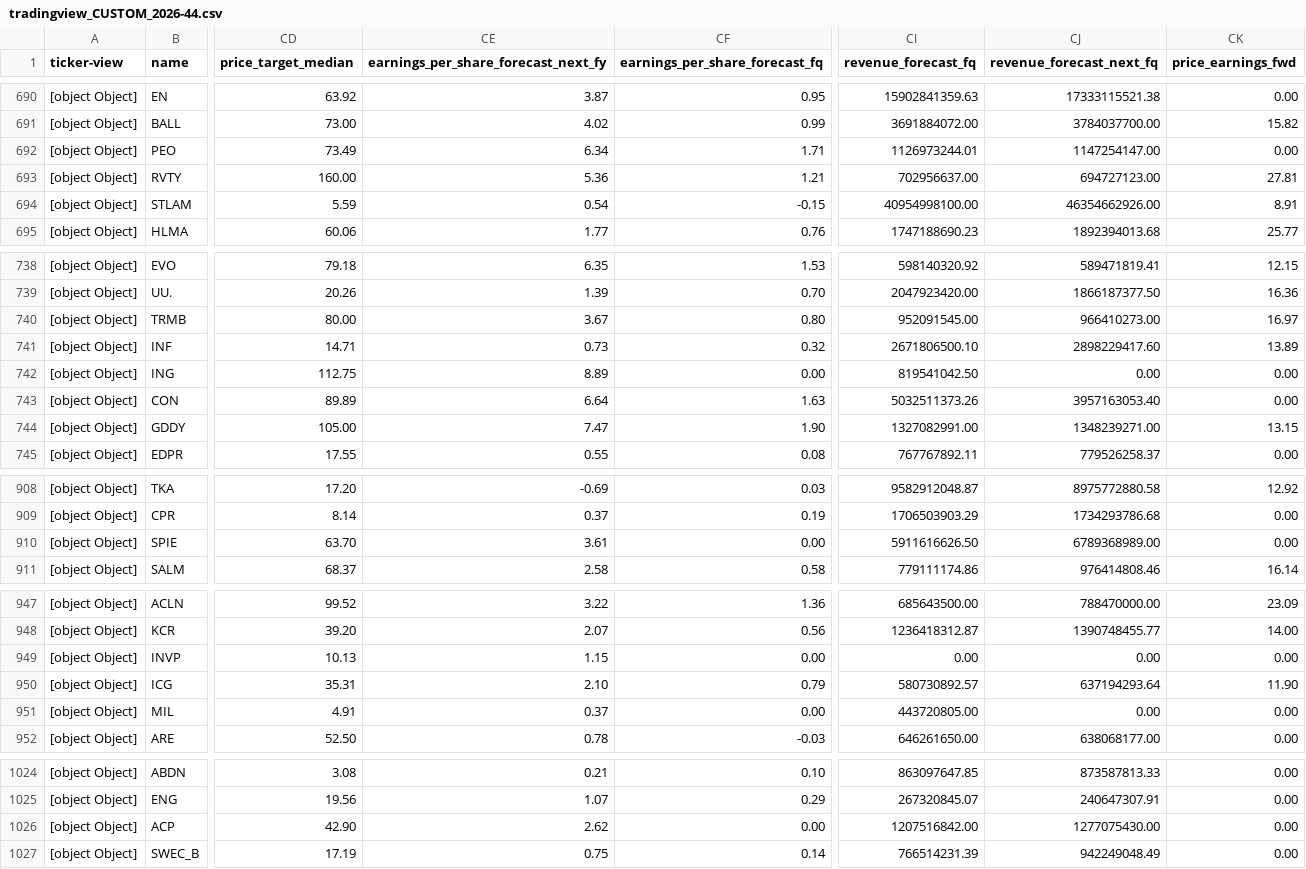
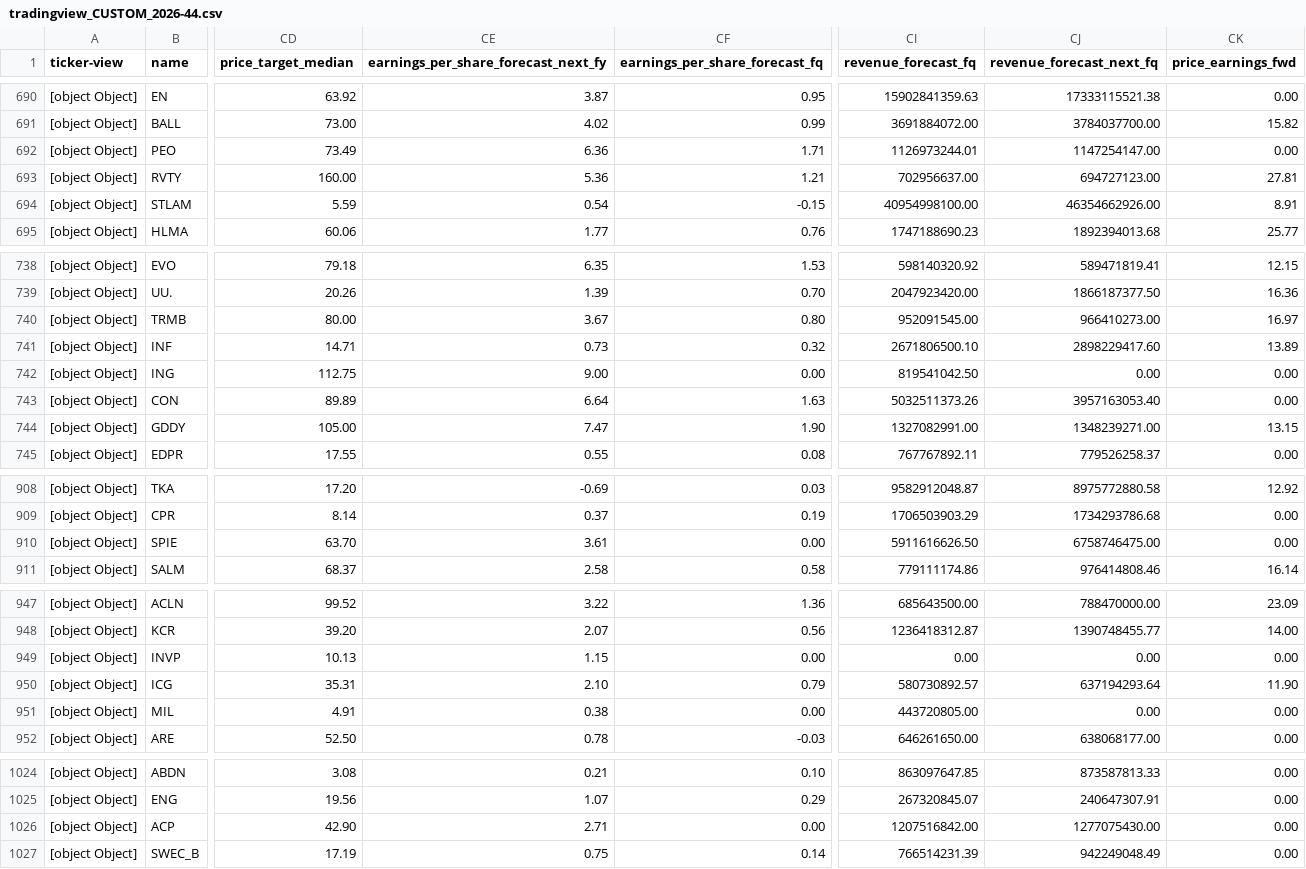
Before and after one commit to amonbts/stock, a CSV file: storage/tradingview_CUSTOM_2026-44.csv, drawn as a sheet; only a part is shown, gaps mark what is left out; the diff covers the shown part only; the diff names each change by its address in the sheet, - before the commit and + after, or states it on an @@ line.

```diff
--- a/storage/tradingview_CUSTOM_2026-44.csv
+++ b/storage/tradingview_CUSTOM_2026-44.csv
-CE692: 6.34
+CE692: 6.36
-CE742: 8.89
+CE742: 9.00
-CJ910 (revenue_forecast_next_fq): 6789368989.00
+CJ910 (revenue_forecast_next_fq): 6758746475.00
-CE951: 0.37
+CE951: 0.38
-CE1026: 2.62
+CE1026: 2.71
```
Also changed, not shown: 35 edited cells elsewhere in this file, 1 other file.
